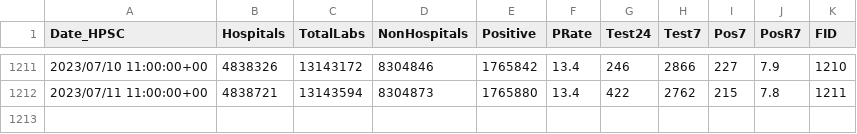
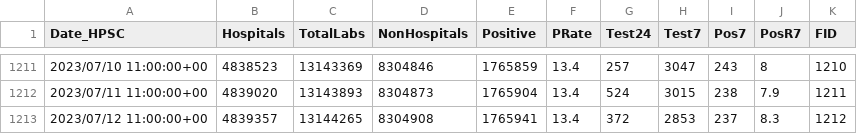
Before and after one commit to stephenc/2021-ireland-stats, a CSV file: data/COVID-19_Laboratory_Testing_Time_Series.csv, drawn as a sheet; only a part is shown, gaps mark what is left out; the diff covers the shown part only.

```diff
--- a/data/COVID-19_Laboratory_Testing_Time_Series.csv
+++ b/data/COVID-19_Laboratory_Testing_Time_Series.csv
@@ -1211,2 +1211,3 @@
-2023/07/10 11:00:00+00,4838326,13143172,8304846,1765842,13.4,246,2866,227,7.9,1210
-2023/07/11 11:00:00+00,4838721,13143594,8304873,1765880,13.4,422,2762,215,7.8,1211
+2023/07/10 11:00:00+00,4838523,13143369,8304846,1765859,13.4,257,3047,243,8,1210
+2023/07/11 11:00:00+00,4839020,13143893,8304873,1765904,13.4,524,3015,238,7.9,1211
+2023/07/12 11:00:00+00,4839357,13144265,8304908,1765941,13.4,372,2853,237,8.3,1212
```
Also changed, not shown: 56 edited cells elsewhere in this file, data/COVID-19_NOCA_ICUBIS_Historic_Time_Series.csv, 2 other files.
